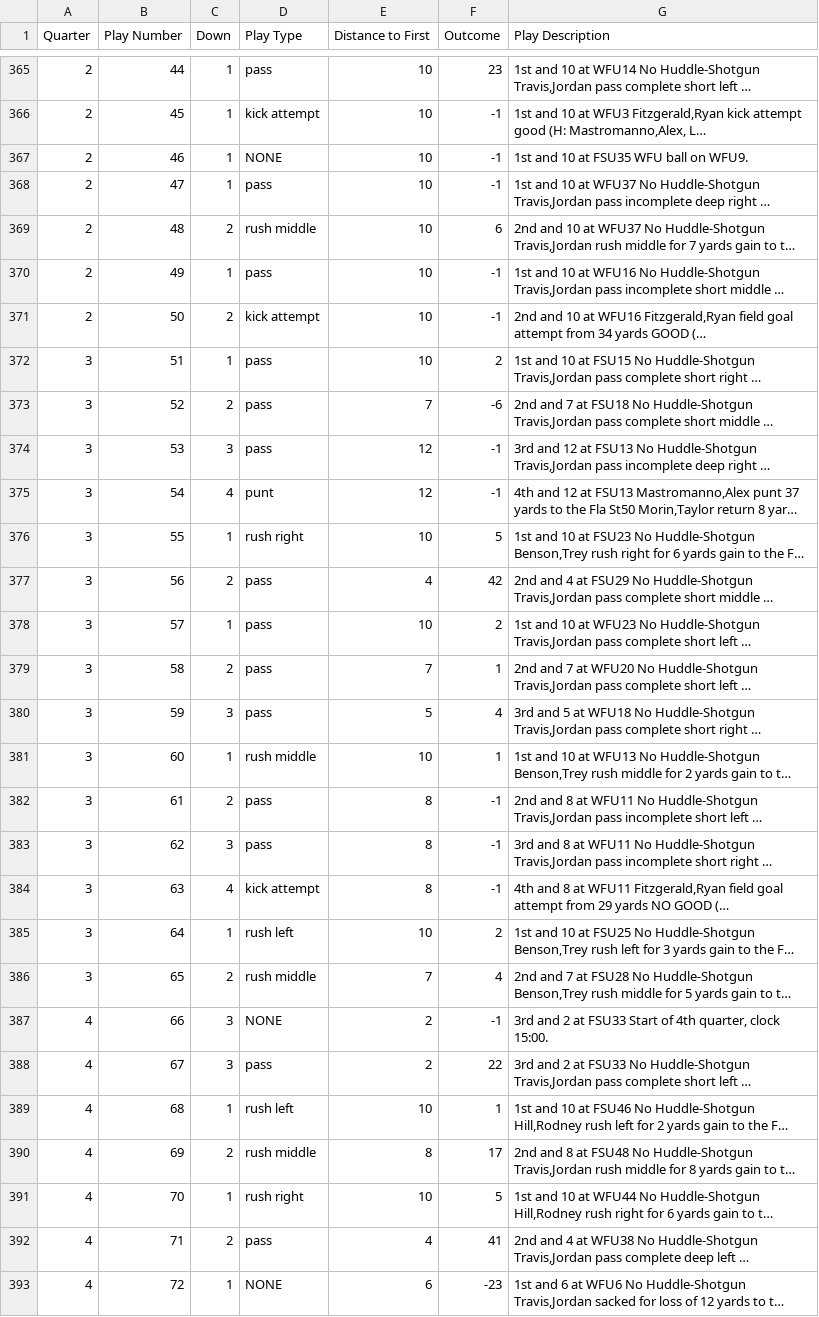
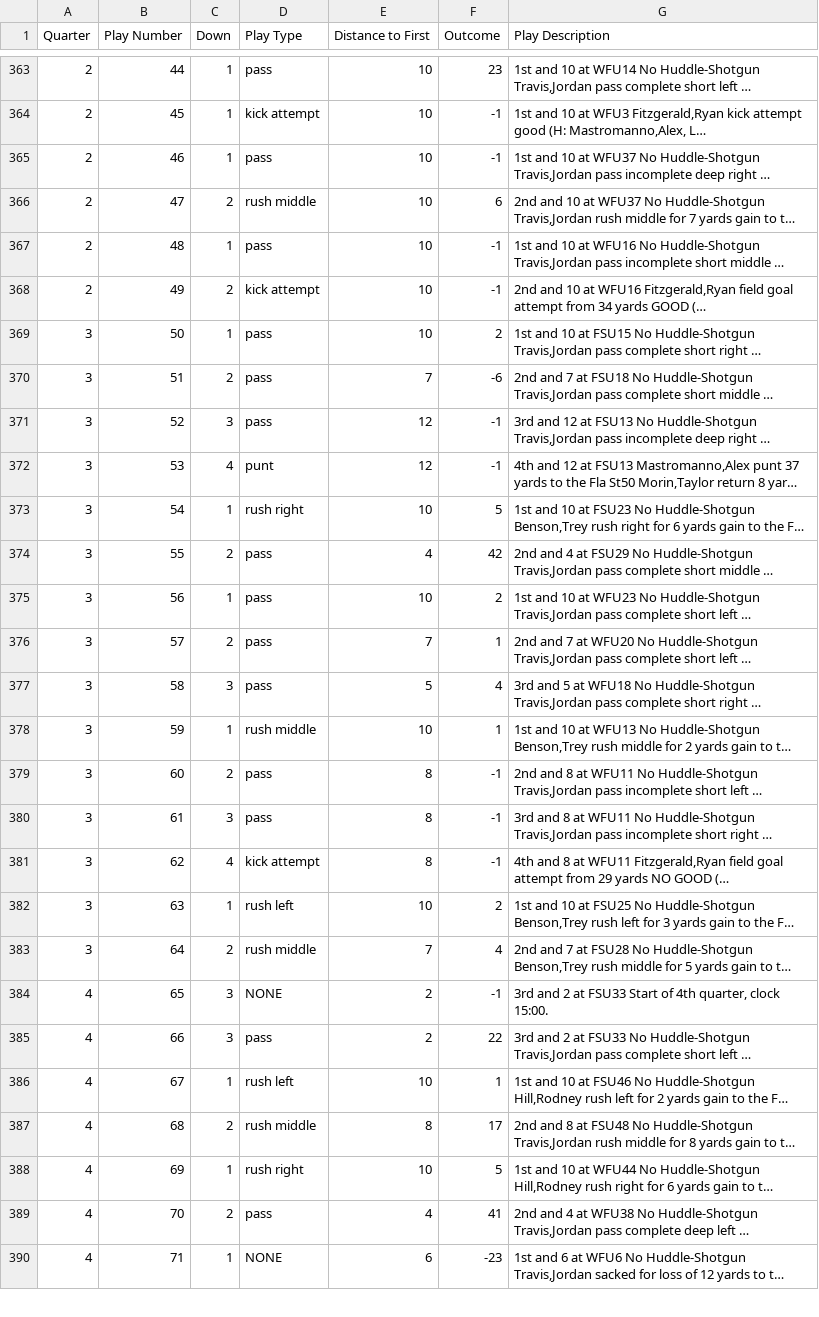
Before and after one commit to rgottiparthi/FSU-Play-Picker, a CSV file: plays.csv, drawn as a sheet; only a part is shown, gaps mark what is left out; long unchanged cells end in …; removed rows and columns are numbered as before the commit, all else as after; the diff covers the shown part only; the diff names each change by its address in the sheet, - before the commit and + after, or states it on an @@ line.

Commit message:
removed some nones

```diff
--- a/plays.csv
+++ b/plays.csv
-row 367: 2 | 46 | 1 | NONE | 10 | -1 | 1st and 10 at FSU35 WFU ball on WFU9.
-B365 (Play Number): 47
+B365 (Play Number): 46
-B366 (Play Number): 48
+B366 (Play Number): 47
-B367 (Play Number): 49
+B367 (Play Number): 48
-B368 (Play Number): 50
+B368 (Play Number): 49
-B369 (Play Number): 51
+B369 (Play Number): 50
-B370 (Play Number): 52
+B370 (Play Number): 51
-B371 (Play Number): 53
+B371 (Play Number): 52
-B372 (Play Number): 54
+B372 (Play Number): 53
-B373 (Play Number): 55
+B373 (Play Number): 54
-B374 (Play Number): 56
+B374 (Play Number): 55
-B375 (Play Number): 57
+B375 (Play Number): 56
-B376 (Play Number): 58
+B376 (Play Number): 57
-B377 (Play Number): 59
+B377 (Play Number): 58
-B378 (Play Number): 60
+B378 (Play Number): 59
-B379 (Play Number): 61
+B379 (Play Number): 60
-B380 (Play Number): 62
+B380 (Play Number): 61
-B381 (Play Number): 63
+B381 (Play Number): 62
-B382 (Play Number): 64
+B382 (Play Number): 63
-B383 (Play Number): 65
+B383 (Play Number): 64
-B384 (Play Number): 66
+B384 (Play Number): 65
-B385 (Play Number): 67
+B385 (Play Number): 66
-B386 (Play Number): 68
+B386 (Play Number): 67
-B387 (Play Number): 69
+B387 (Play Number): 68
-B388 (Play Number): 70
+B388 (Play Number): 69
-B389 (Play Number): 71
+B389 (Play Number): 70
-B390 (Play Number): 72
+B390 (Play Number): 71
```
Also changed, not shown: 5 removed rows and 104 edited cells elsewhere in this file.
